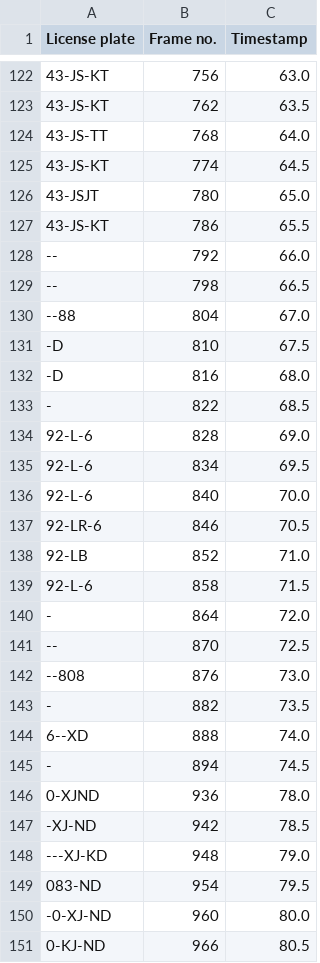
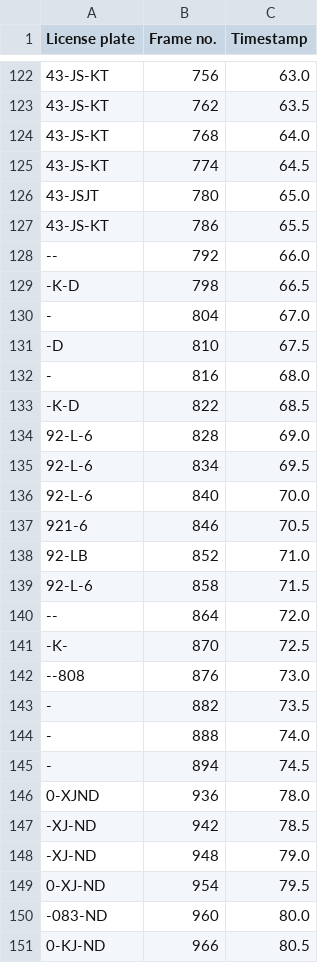
Before and after one commit to itsMatoosh/license-plate-detector, a CSV file: Output.csv, drawn as a sheet; only a part is shown, gaps mark what is left out; the diff covers the shown part only; the diff names each change by its address in the sheet, - before the commit and + after, or states it on an @@ line.

```diff
--- a/Output.csv
+++ b/Output.csv
-A124 (License plate): 43-JS-TT
+A124 (License plate): 43-JS-KT
-A129 (License plate): --
+A129 (License plate): -K-D
-A130 (License plate): --88
+A130 (License plate): -
-A132 (License plate): -D
+A132 (License plate): -
-A133 (License plate): -
+A133 (License plate): -K-D
-A137 (License plate): 92-LR-6
+A137 (License plate): 921-6
-A140 (License plate): -
+A140 (License plate): --
-A141 (License plate): --
+A141 (License plate): -K-
-A144 (License plate): 6--XD
+A144 (License plate): -
-A148 (License plate): ---XJ-KD
+A148 (License plate): -XJ-ND
-A149 (License plate): 083-ND
+A149 (License plate): 0-XJ-ND
-A150 (License plate): -0-XJ-ND
+A150 (License plate): -083-ND
```
Also changed, not shown: 62 edited cells elsewhere in this file, 2 other files.
